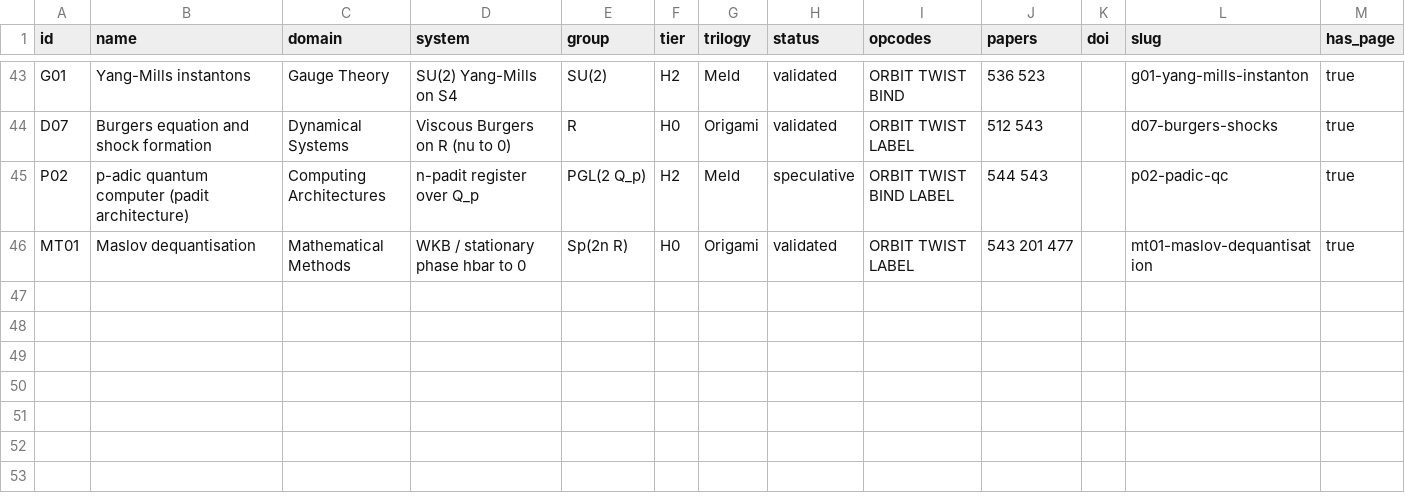
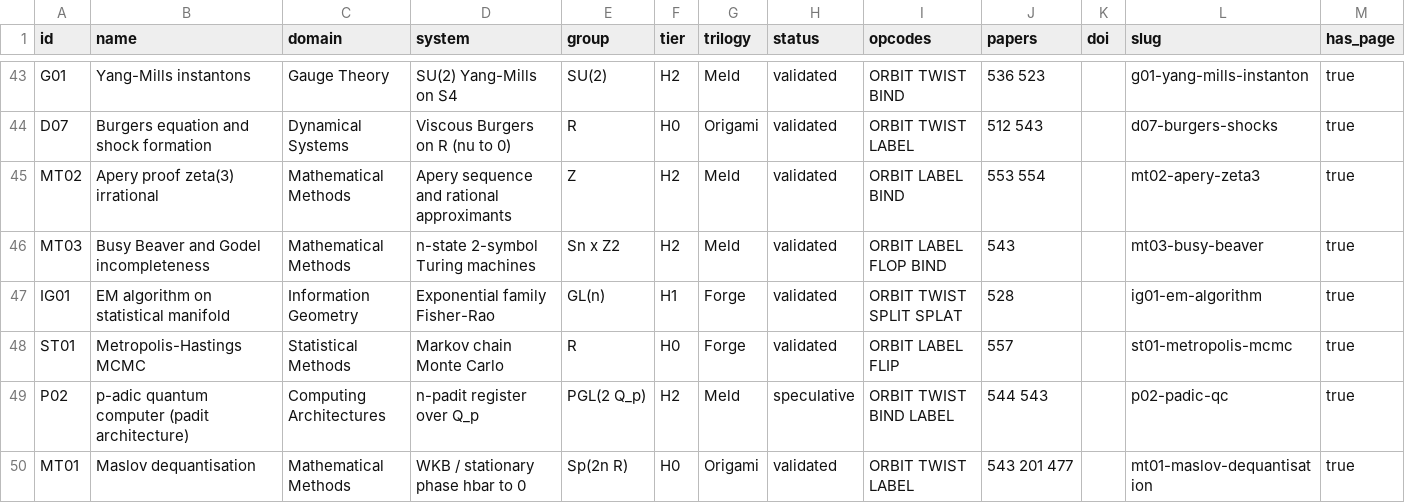
Before and after one commit to roguetrainer/hotlogiq, a CSV file: _data/zoo.csv, drawn as a sheet; only a part is shown, gaps mark what is left out; the diff names each change by its address in the sheet, - before the commit and + after, or states it on an @@ line.

```diff
--- a/_data/zoo.csv
+++ b/_data/zoo.csv
+row 45: MT02 | Apery proof zeta(3) irrational | Mathematical Methods | Apery sequence and rational approximants | Z | H2 | Meld | validated | ORBIT LABEL BIND | 553 554 |  | mt02-apery-zeta3 | true
+row 46: MT03 | Busy Beaver and Godel incompleteness | Mathematical Methods | n-state 2-symbol Turing machines | Sn x Z2 | H2 | Meld | validated | ORBIT LABEL FLOP BIND | 543 |  | mt03-busy-beaver | true
+row 47: IG01 | EM algorithm on statistical manifold | Information Geometry | Exponential family Fisher-Rao | GL(n) | H1 | Forge | validated | ORBIT TWIST SPLIT SPLAT | 528 |  | ig01-em-algorithm | true
+row 48: ST01 | Metropolis-Hastings MCMC | Statistical Methods | Markov chain Monte Carlo | R | H0 | Forge | validated | ORBIT LABEL FLIP | 557 |  | st01-metropolis-mcmc | true
```
Also changed, not shown: 6 other files.
